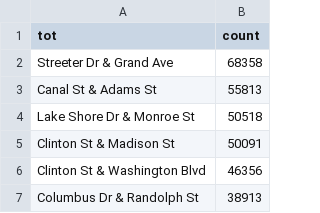
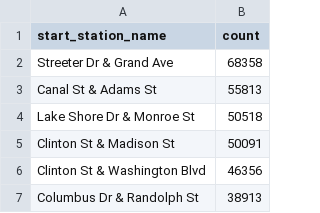
Before and after one commit to Lulloooo/Python-GoogleMilestoneProject, a CSV file: out_data/startStatCount.csv, drawn as a sheet; only a part is shown.

Commit message:
Member Station Analysis update

```diff
--- a/out_data/startStatCount.csv
+++ b/out_data/startStatCount.csv
@@ -1,2 +1,2 @@
-tot,count
+start_station_name,count
 Streeter Dr & Grand Ave,68358
```
Also changed, not shown: out_data/endStatCount.csv, 3 other files.
